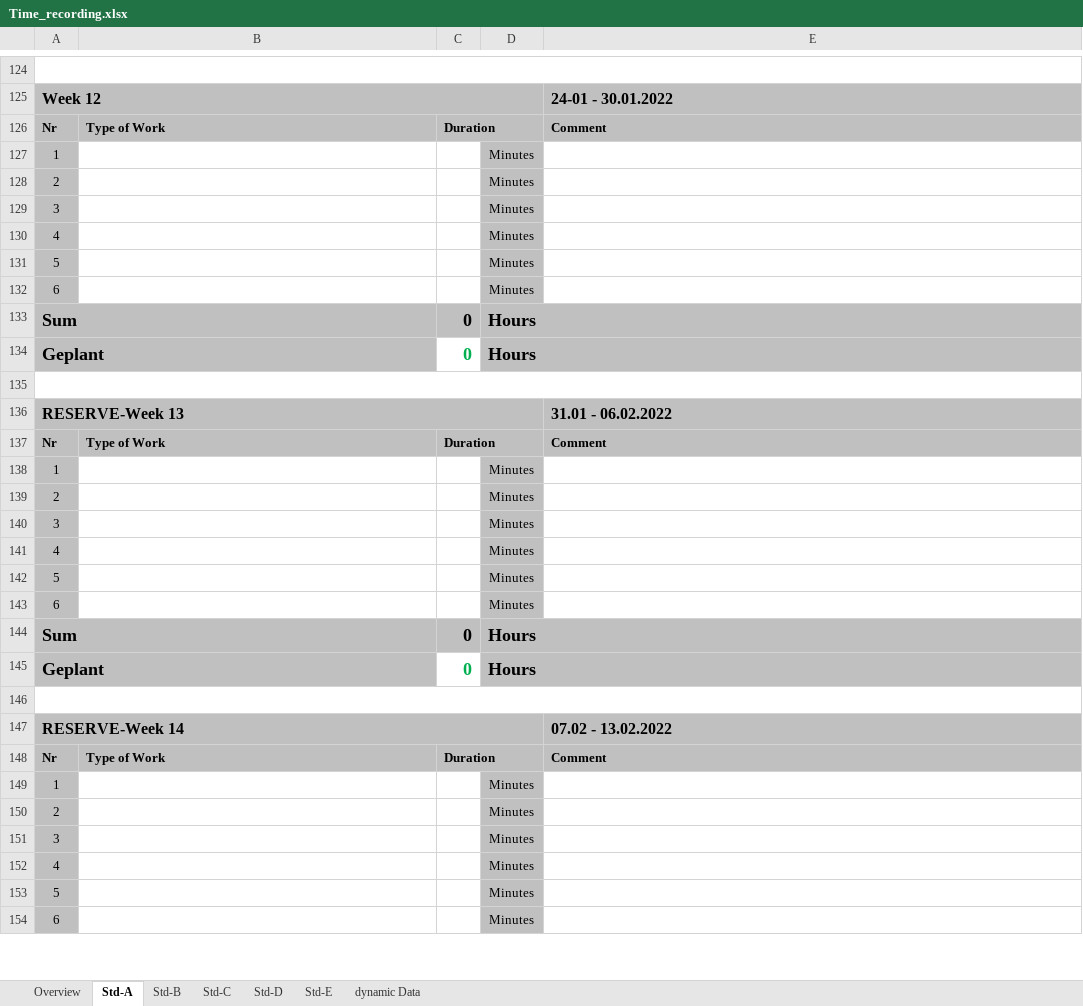
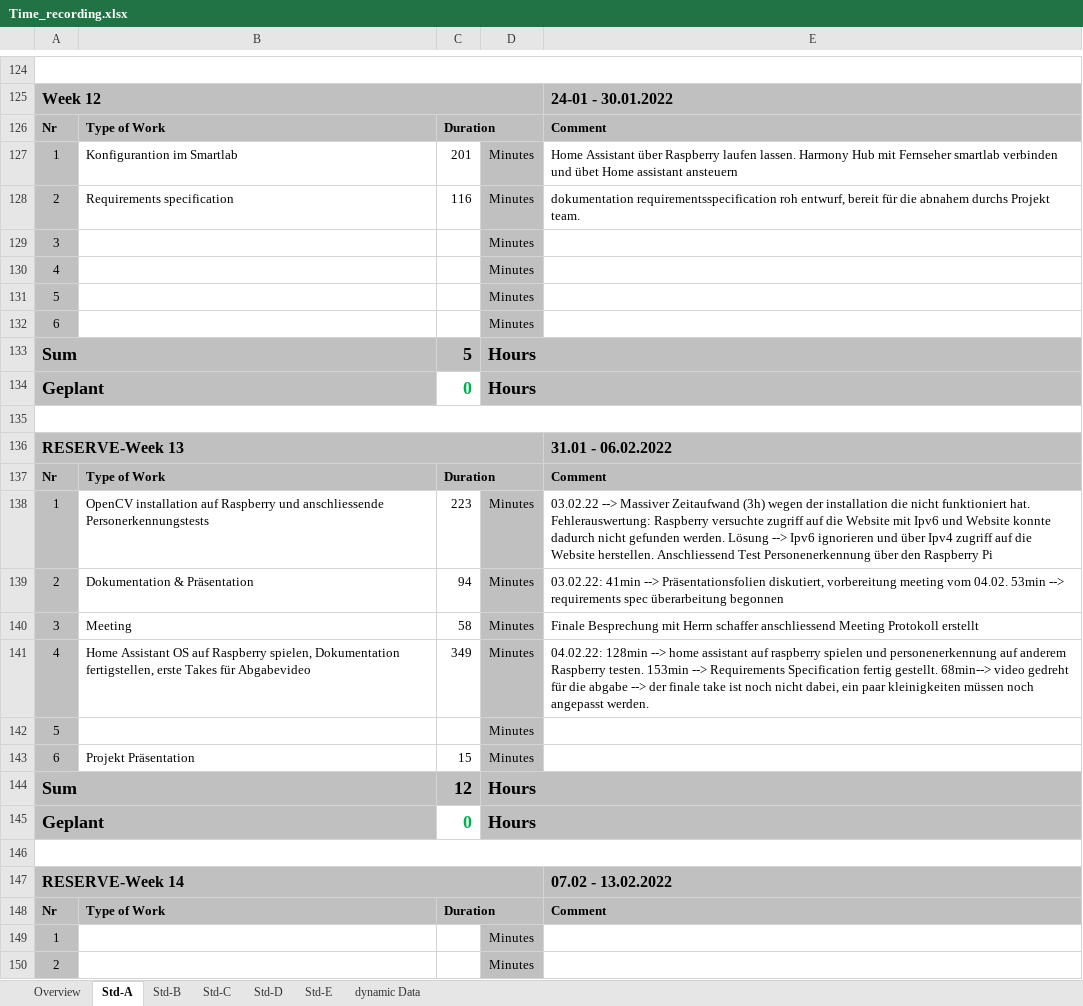
Before and after one commit to abdo643-HULK/Home-Automation-Sem3, an Excel workbook: Documentation/ProjectDocumentation/Time_recording.xlsx, sheet Std-A, drawn as a sheet; only a part is shown, gaps mark what is left out; the shorter side is filled out with more unchanged rows; values as stored, in another font and other column widths than the file's, no borders; the diff covers the shown part only; the diff names each change by its address in the sheet, - before the commit and + after, or states it on an @@ line.

Commit message:
Time recording

```diff
--- a/Documentation/ProjectDocumentation/Time_recording.xlsx (sheet Std-A)
+++ b/Documentation/ProjectDocumentation/Time_recording.xlsx (sheet Std-A)
-B127: (empty)
+B127: Konfigurantion im Smartlab
-C127: (empty)
+C127: 201
-E127: (empty)
+E127: Home Assistant über Raspberry laufen lassen. Harmony Hub mit Fernseher smartlab verbinden und übet Home assistant ansteuern
-B128: (empty)
+B128: Requirements specification
-C128: (empty)
+C128: 116
-E128: (empty)
+E128: dokumentation requirementsspecification roh entwurf, bereit für die abnahem durchs Projekt team.
-C133: 0
+C133: 5
-B138: (empty)
+B138: OpenCV installation auf Raspberry und anschliessende Personerkennungstests
-C138: (empty)
+C138: 223
-E138: (empty)
+E138: 03.02.22 --> Massiver Zeitaufwand (3h) wegen der installation die nicht funktioniert hat. Fehlerauswertung: Raspberry versuchte zugriff auf die Website mit Ipv6 und Website konnte dadurch nicht gefunden werden. Lösung --> Ipv6 ignorieren und über Ipv4 zugriff auf die Website herstellen. Anschliessend Test Personenerkennung über den Raspberry Pi
-B139: (empty)
+B139: Dokumentation & Präsentation
-C139: (empty)
+C139: 94
-E139: (empty)
+E139: 03.02.22: 41min --> Präsentationsfolien diskutiert, vorbereitung meeting vom 04.02. 53min --> requirements spec überarbeitung begonnen
-B140: (empty)
+B140: Meeting
-C140: (empty)
+C140: 58
-E140: (empty)
+E140: Finale Besprechung mit Herrn schaffer anschliessend Meeting Protokoll erstellt
-B141: (empty)
+B141: Home Assistant OS auf Raspberry spielen, Dokumentation fertigstellen, erste Takes für Abgabevideo
-C141: (empty)
+C141: 349
-E141: (empty)
+E141: 04.02.22: 128min --> home assistant auf raspberry spielen und personenerkennung auf anderem Raspberry testen. 153min --> Requirements Specification fertig gestellt. 68min--> video gedreht für die abgabe --> der finale take ist noch nicht dabei, ein paar kleinigkeiten müssen noch angepasst werden.
-B143: (empty)
+B143: Projekt Präsentation
-C143: (empty)
+C143: 15
-C144: 0
+C144: 12
```
Also changed, not shown: 18 edited cells elsewhere in this sheet, sheet Overview.
